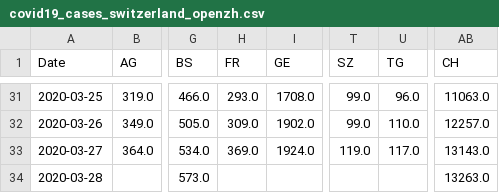
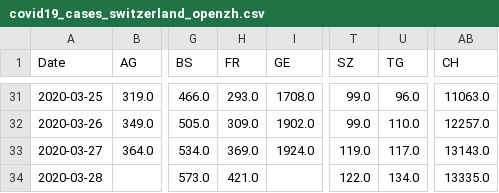
Before and after one commit to stat1x/covid19-cases-switzerland, a CSV file: covid19_cases_switzerland_openzh.csv, drawn as a sheet; only a part is shown, gaps mark what is left out; the diff names each change by its address in the sheet, - before the commit and + after, or states it on an @@ line.

```diff
--- a/covid19_cases_switzerland_openzh.csv
+++ b/covid19_cases_switzerland_openzh.csv
-H34 (FR): (empty)
+H34 (FR): 421.0
-T34 (SZ): (empty)
+T34 (SZ): 122.0
-U34 (TG): (empty)
+U34 (TG): 134.0
-AB34 (CH): 13263.0
+AB34 (CH): 13335.0
```
Also changed, not shown: covid19_fatalities_switzerland_openzh.csv, covid19_hospitalized_switzerland_openzh.csv, 2 other files.
